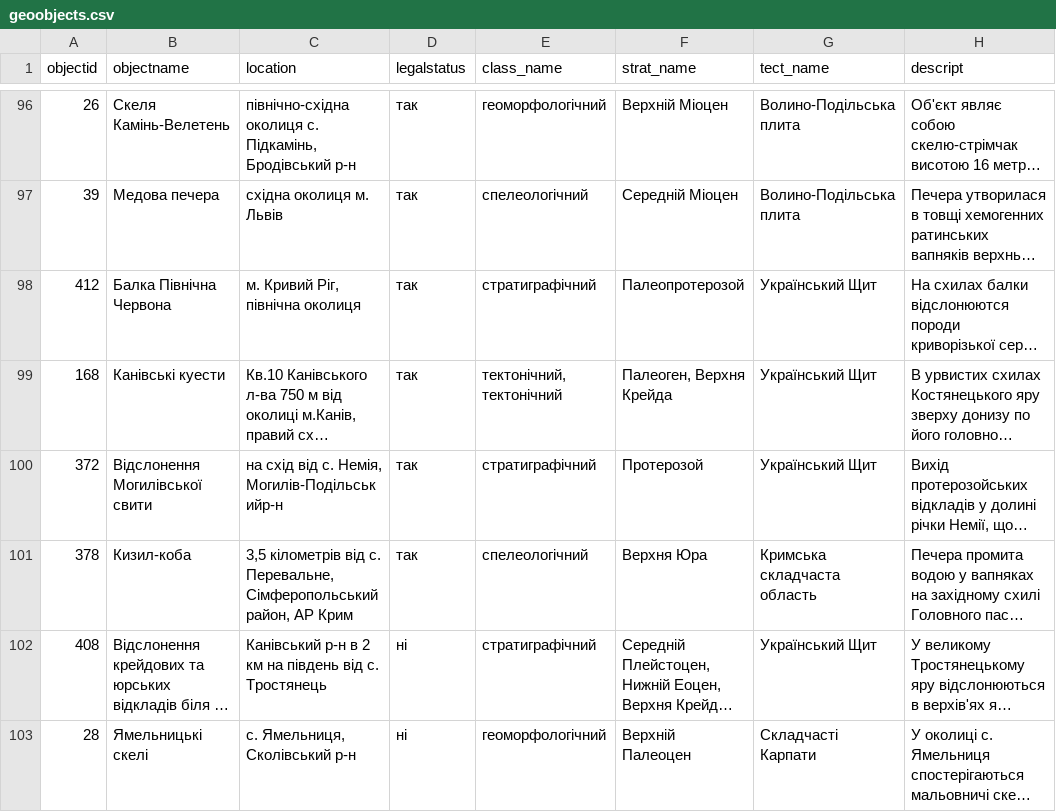
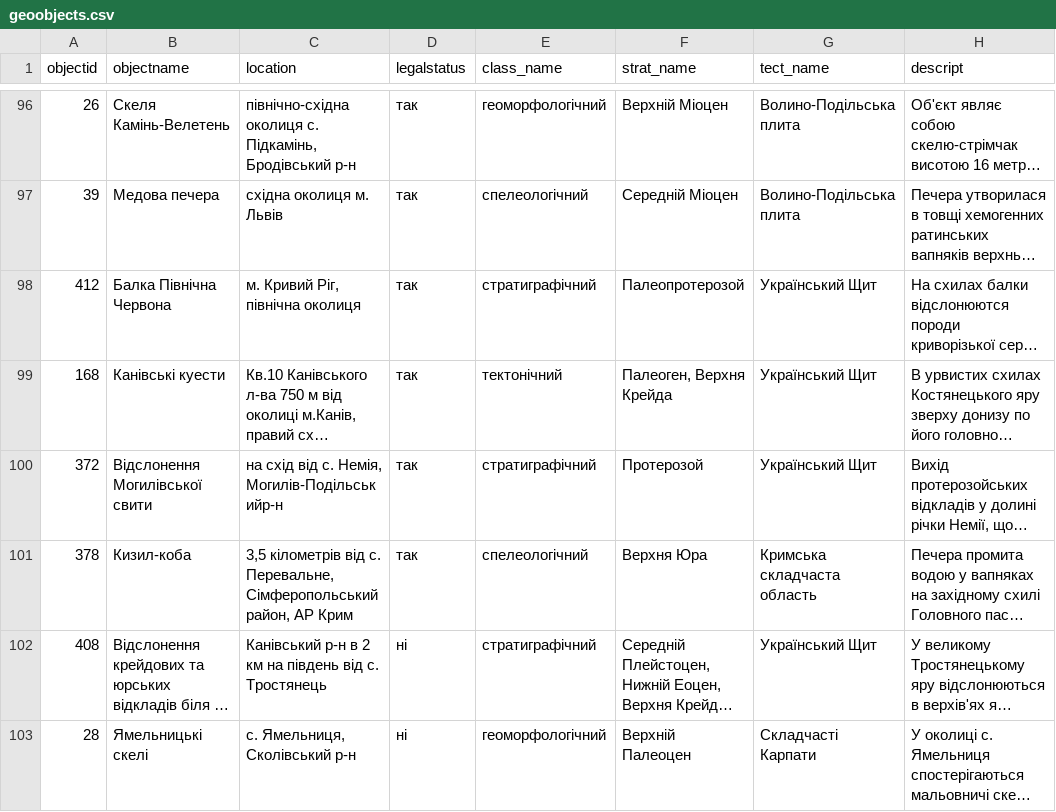
Before and after one commit to pberezina/Geological-Landmarks, a CSV file: geoobjects.csv, drawn as a sheet; only a part is shown, gaps mark what is left out; long unchanged cells end in …; the diff names each change by its address in the sheet, - before the commit and + after, or states it on an @@ line.

Commit message:
Update geoobjects.csv

```diff
--- a/geoobjects.csv
+++ b/geoobjects.csv
-E99 (class_name): тектонічний, тектонічний
+E99 (class_name): тектонічний
```
